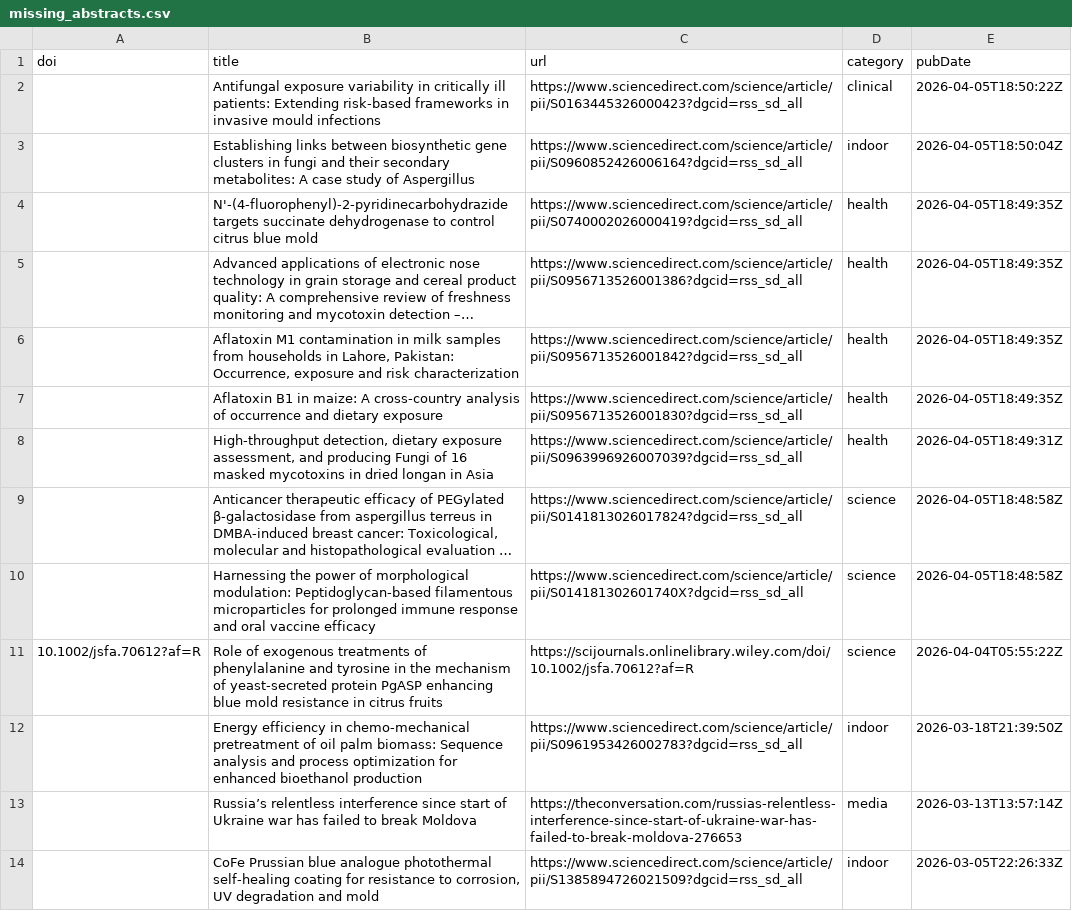
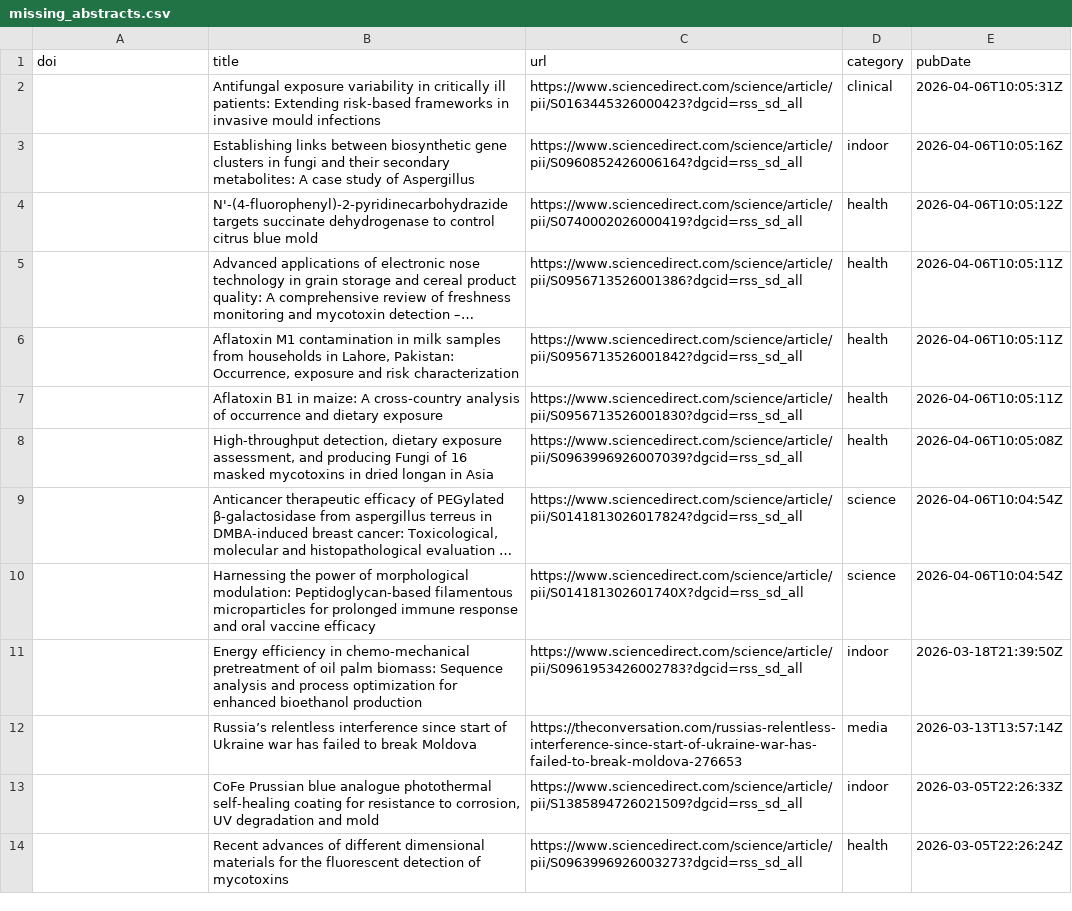
Before and after one commit to jamiejcross/planetmould, a CSV file: missing_abstracts.csv, drawn as a sheet; only a part is shown; the shorter side is filled out with more unchanged rows; long unchanged cells end in …; the diff names each change by its address in the sheet, - before the commit and + after, or states it on an @@ line.

```diff
--- a/missing_abstracts.csv
+++ b/missing_abstracts.csv
-E2 (pubDate): 2026-04-05T18:50:22Z
+E2 (pubDate): 2026-04-06T10:05:31Z
-E3 (pubDate): 2026-04-05T18:50:04Z
+E3 (pubDate): 2026-04-06T10:05:16Z
-E4 (pubDate): 2026-04-05T18:49:35Z
+E4 (pubDate): 2026-04-06T10:05:12Z
-E5:E7 (pubDate): 2026-04-05T18:49:35Z
+E5:E7 (pubDate): 2026-04-06T10:05:11Z
-E8 (pubDate): 2026-04-05T18:49:31Z
+E8 (pubDate): 2026-04-06T10:05:08Z
-E9:E10 (pubDate): 2026-04-05T18:48:58Z
+E9:E10 (pubDate): 2026-04-06T10:04:54Z
-row 11: 10.1002/jsfa.70612?af=R | Role of exogenous treatments of phenylalanine and tyrosine in the mechanism of yeast‐secreted protein PgASP enhancing blue mold resistance in citrus fruits | https://scijournals.onlinelibrary.wiley.com/doi/10.1002/jsfa.70612?af=R | science | 2026-04-04T05:55:22Z
```
Also changed, not shown: 4 other files.
